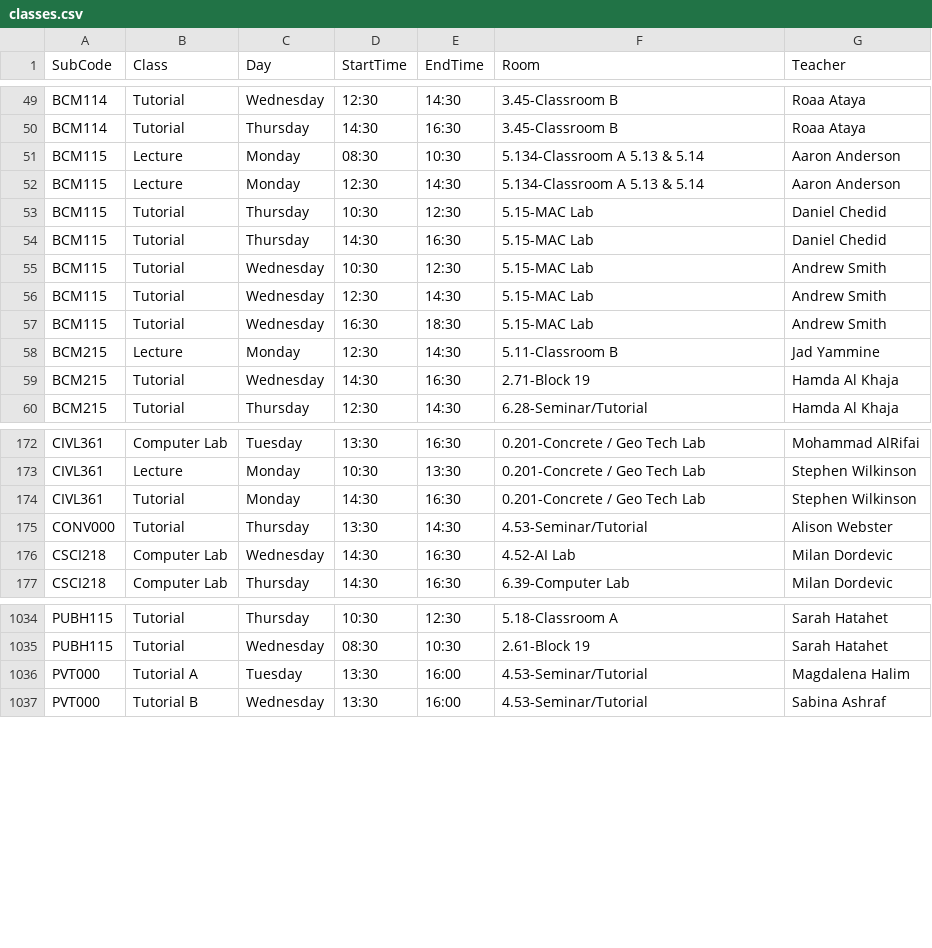
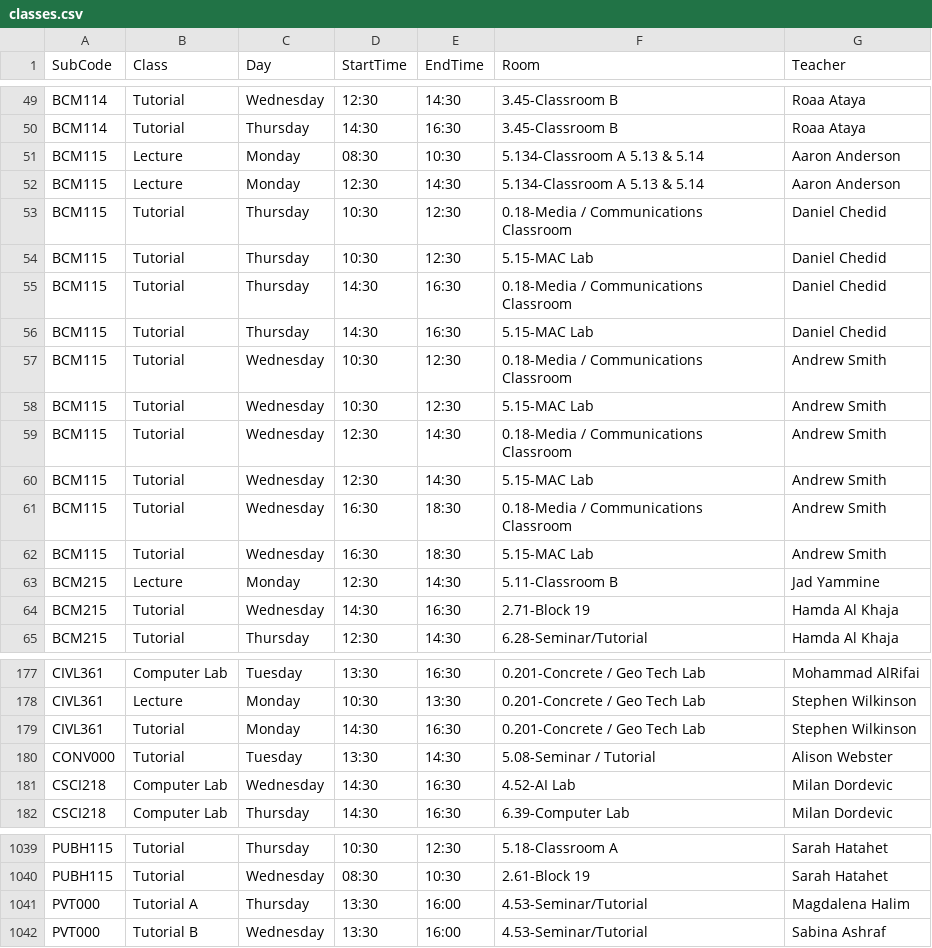
Before and after one commit to tahayparker/vaila, a CSV file: public/classes.csv, drawn as a sheet; only a part is shown, gaps mark what is left out.

```diff
--- a/public/classes.csv
+++ b/public/classes.csv
@@ -52,6 +52,11 @@ BCM115,Lecture,Monday,08:30,10:30,5.134-Classroom A 5.13 & 5.14,Aaron Anderson
 BCM115,Lecture,Monday,12:30,14:30,5.134-Classroom A 5.13 & 5.14,Aaron Anderson
+BCM115,Tutorial,Thursday,10:30,12:30,0.18-Media / Communications Classroom,Daniel Chedid
 BCM115,Tutorial,Thursday,10:30,12:30,5.15-MAC Lab,Daniel Chedid
+BCM115,Tutorial,Thursday,14:30,16:30,0.18-Media / Communications Classroom,Daniel Chedid
 BCM115,Tutorial,Thursday,14:30,16:30,5.15-MAC Lab,Daniel Chedid
+BCM115,Tutorial,Wednesday,10:30,12:30,0.18-Media / Communications Classroom,Andrew Smith
 BCM115,Tutorial,Wednesday,10:30,12:30,5.15-MAC Lab,Andrew Smith
+BCM115,Tutorial,Wednesday,12:30,14:30,0.18-Media / Communications Classroom,Andrew Smith
 BCM115,Tutorial,Wednesday,12:30,14:30,5.15-MAC Lab,Andrew Smith
+BCM115,Tutorial,Wednesday,16:30,18:30,0.18-Media / Communications Classroom,Andrew Smith
 BCM115,Tutorial,Wednesday,16:30,18:30,5.15-MAC Lab,Andrew Smith
@@ -174,3 +179,3 @@ CIVL361,Lecture,Monday,10:30,13:30,0.201-Concrete / Geo Tech Lab,Stephen Wilkins
 CIVL361,Tutorial,Monday,14:30,16:30,0.201-Concrete / Geo Tech Lab,Stephen Wilkinson
-CONV000,Tutorial,Thursday,13:30,14:30,4.53-Seminar/Tutorial,Alison Webster
+CONV000,Tutorial,Tuesday,13:30,14:30,5.08-Seminar / Tutorial,Alison Webster
 CSCI218,Computer Lab,Wednesday,14:30,16:30,4.52-AI Lab,Milan Dordevic
@@ -1035,3 +1040,3 @@ PUBH115,Tutorial,Thursday,10:30,12:30,5.18-Classroom A,Sarah Hatahet
 PUBH115,Tutorial,Wednesday,08:30,10:30,2.61-Block 19,Sarah Hatahet
-PVT000,Tutorial A,Tuesday,13:30,16:00,4.53-Seminar/Tutorial,Magdalena Halim
+PVT000,Tutorial A,Thursday,13:30,16:00,4.53-Seminar/Tutorial,Magdalena Halim
 PVT000,Tutorial B,Wednesday,13:30,16:00,4.53-Seminar/Tutorial,Sabina Ashraf
```
Also changed, not shown: 1 other file.
